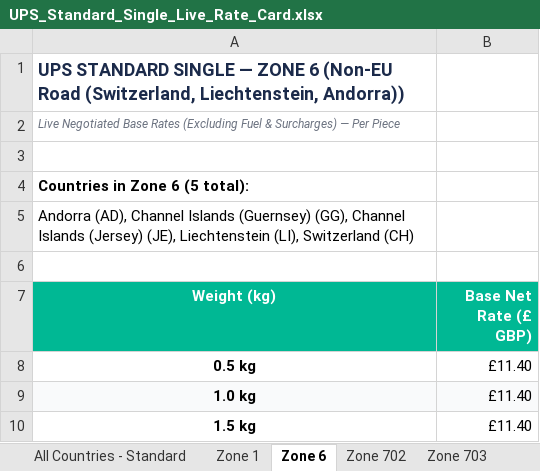
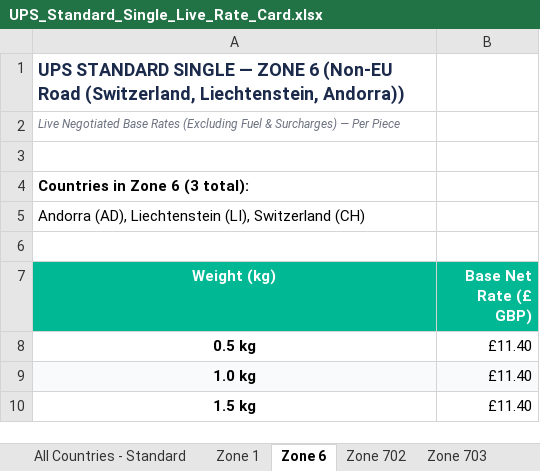
Before and after one commit to rossjermymoov/InterPricing, an Excel workbook: UPS_Standard_Single_Live_Rate_Card.xlsx, sheet Zone 6, drawn as a sheet; only a part is shown; values as stored, in another font and other column widths than the file's, no borders; the diff names each change by its address in the sheet, - before the commit and + after, or states it on an @@ line.

```diff
--- a/UPS_Standard_Single_Live_Rate_Card.xlsx (sheet Zone 6)
+++ b/UPS_Standard_Single_Live_Rate_Card.xlsx (sheet Zone 6)
-A4 (Weight (kg)): Countries in Zone 6 (5 total):
+A4 (Weight (kg)): Countries in Zone 6 (3 total):
-A5 (Weight (kg)): Andorra (AD), Channel Islands (Guernsey) (GG), Channel Islands (Jersey) (JE), Liechtenstein (LI),…
+A5 (Weight (kg)): Andorra (AD), Liechtenstein (LI),…
```
Also changed, not shown: sheet All Countries - Standard, 1 other file.
